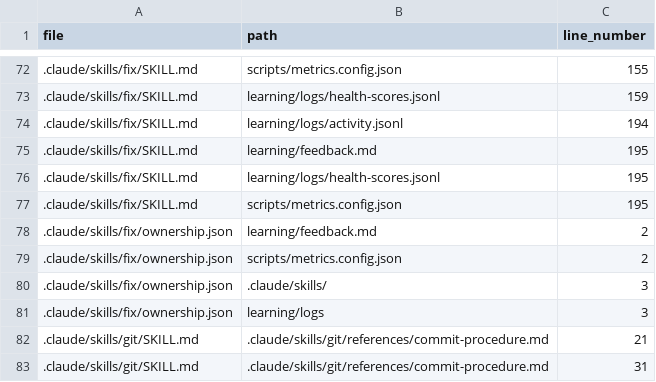
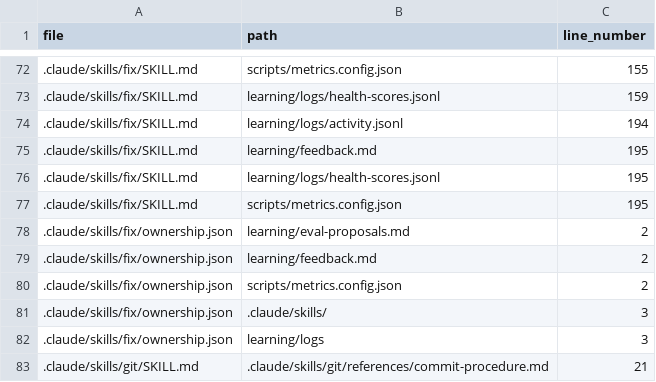
Before and after one commit to drashtishah/aws-simulator, a CSV file: references/path-registry.csv, drawn as a sheet; only a part is shown, gaps mark what is left out; the shorter side is filled out with more unchanged rows; the diff covers the shown part only; the diff names each change by its address in the sheet, - before the commit and + after, or states it on an @@ line.

```diff
--- a/references/path-registry.csv
+++ b/references/path-registry.csv
+row 78: .claude/skills/fix/ownership.json | learning/eval-proposals.md | 2
```
Also changed, not shown: 2 added rows and 46 edited cells elsewhere in this file, 3 other files.
